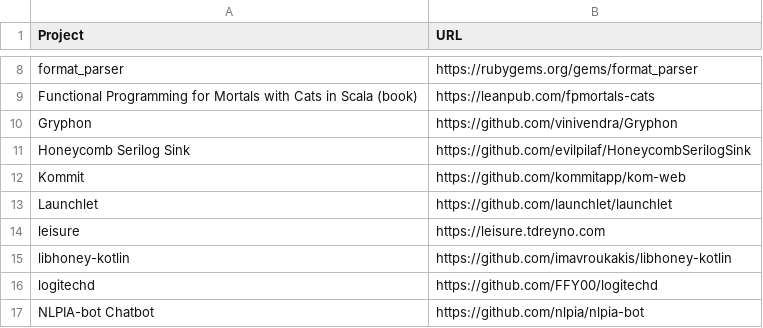
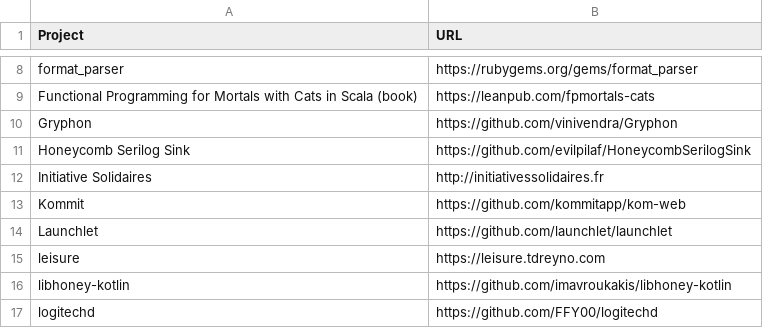
Before and after one commit to EthicalSource/hippocratic-license, a CSV file: static/adopters.csv, drawn as a sheet; only a part is shown, gaps mark what is left out; the shorter side is filled out with more unchanged rows.

Commit message:
Update adopters

```diff
--- a/static/adopters.csv
+++ b/static/adopters.csv
@@ -11,2 +11,3 @@ Gryphon, https://github.com/vinivendra/Gryphon
 Honeycomb Serilog Sink, https://github.com/evilpilaf/HoneycombSerilogSink
+Initiative Solidaires, http://initiativessolidaires.fr
 Kommit, https://github.com/kommitapp/kom-web
```
